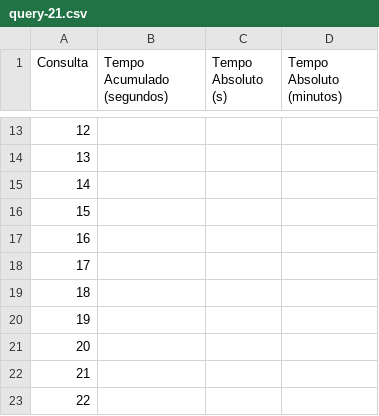
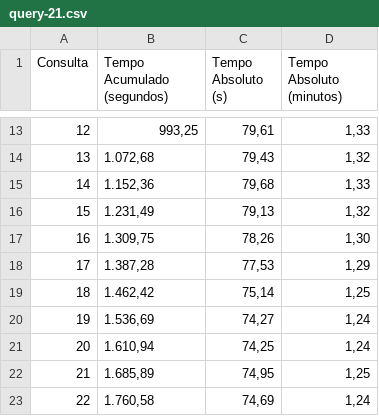
Before and after one commit to alexsandro-matias/TPC-H, a CSV file: queries-time-results-sets/no-otimization/query-21.csv, drawn as a sheet; only a part is shown, gaps mark what is left out; the diff covers the shown part only.

```diff
--- a/queries-time-results-sets/no-otimization/query-21.csv
+++ b/queries-time-results-sets/no-otimization/query-21.csv
@@ -13,11 +13,11 @@ Consulta,Tempo Acumulado (segundos),Tempo Absoluto (s),Tempo Absoluto (minutos)
-12,,,
-13,,,
-14,,,
-15,,,
-16,,,
-17,,,
-18,,,
-19,,,
-20,,,
-21,,,
-22,,,
+12,"993,25","79,61","1,33"
+13,"1.072,68","79,43","1,32"
+14,"1.152,36","79,68","1,33"
+15,"1.231,49","79,13","1,32"
+16,"1.309,75","78,26","1,30"
+17,"1.387,28","77,53","1,29"
+18,"1.462,42","75,14","1,25"
+19,"1.536,69","74,27","1,24"
+20,"1.610,94","74,25","1,24"
+21,"1.685,89","74,95","1,25"
+22,"1.760,58","74,69","1,24"
```
Also changed, not shown: 57 edited cells elsewhere in this file, queries-time-results-sets/no-otimization/avg-queries.csv, queries-time-results-sets/no-otimization/query-05.csv, 3 other files.
